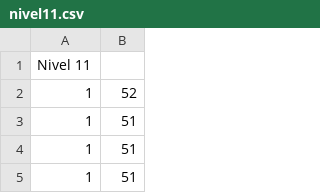
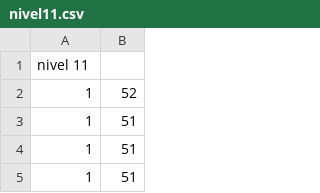
Before and after one commit to anadayane/reservatorio, a CSV file: nivel11.csv, drawn as a sheet; only a part is shown.

Commit message:
Update nivel11.csv

```diff
--- a/nivel11.csv
+++ b/nivel11.csv
@@ -1,2 +1,2 @@
-Nivel 11
+nivel 11
 1,52
```
